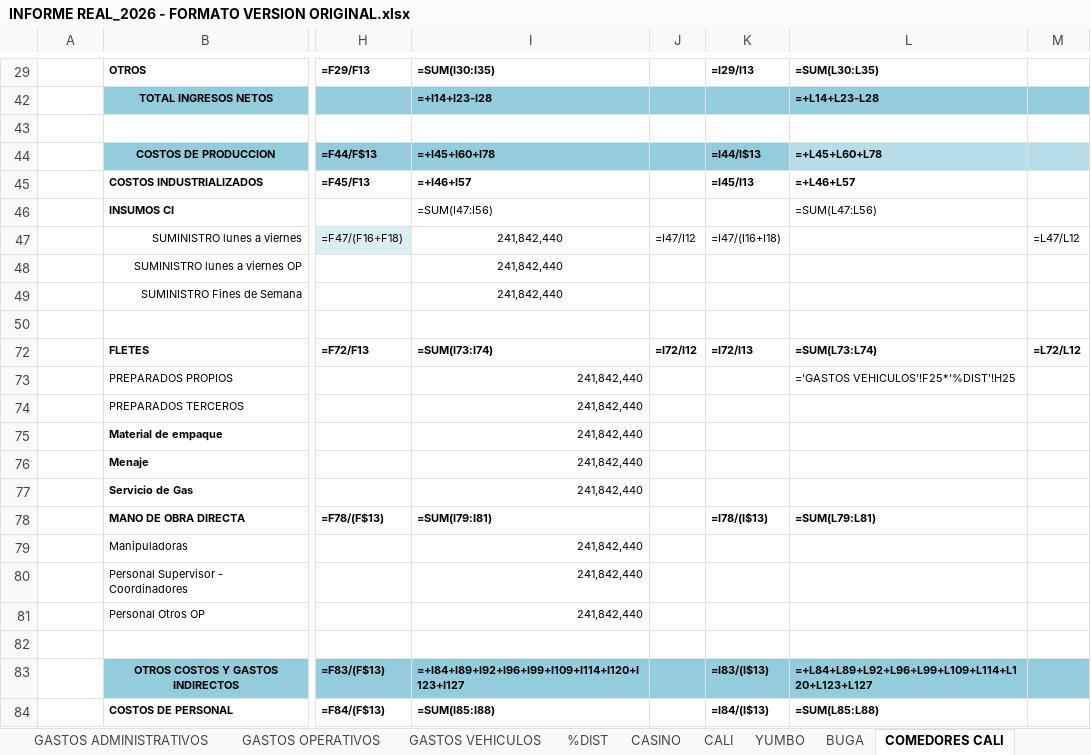
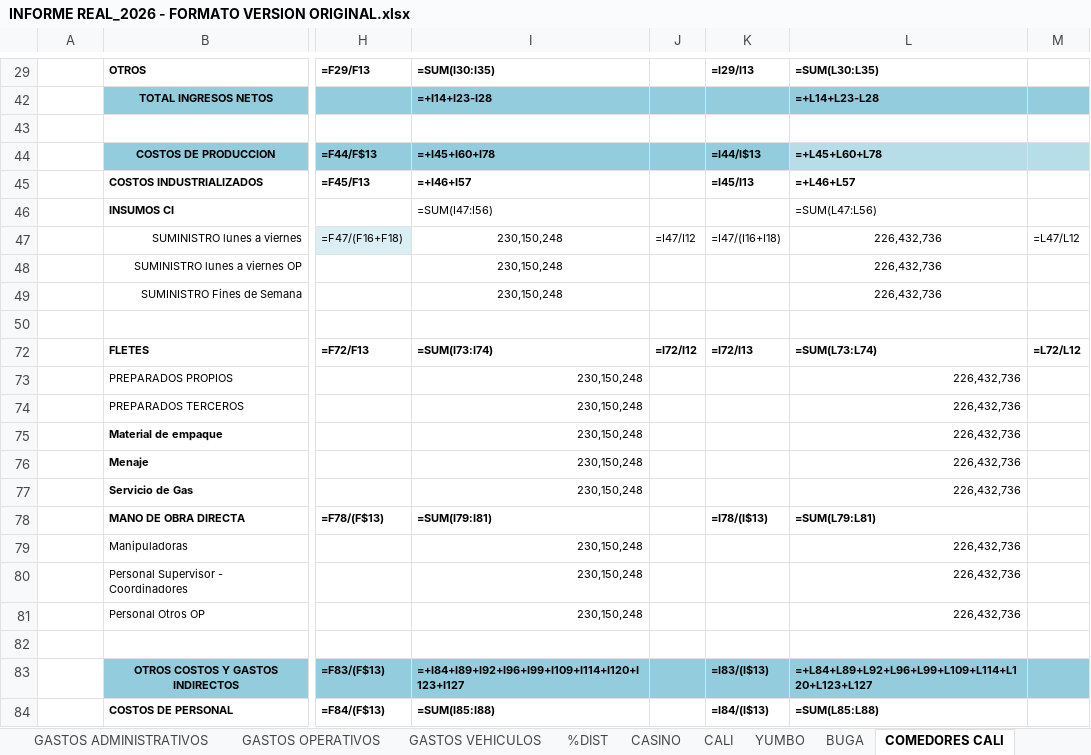
Before and after one commit to erpplaneacion-eng/adriana, an Excel workbook: INFORME REAL_2026 - FORMATO VERSION ORIGINAL.xlsx, sheet COMEDORES CALI, drawn as a sheet; only a part is shown, gaps mark what is left out; values as stored, in another font and other column widths than the file's, no borders; formulas without a stored value are shown as written; conditional formats not drawn; the diff covers the shown part only; the diff names each change by its address in the sheet, - before the commit and + after, or states it on an @@ line.

```diff
--- a/INFORME REAL_2026 - FORMATO VERSION ORIGINAL.xlsx (sheet COMEDORES CALI)
+++ b/INFORME REAL_2026 - FORMATO VERSION ORIGINAL.xlsx (sheet COMEDORES CALI)
-I47:I49: 241,842,440
+I47:I49: 230,150,248
-L47:L49: (empty)
+L47:L49: 226,432,736
-I73:I77: 241,842,440
+I73:I77: 230,150,248
-L73: ='GASTOS VEHICULOS'!F25*'%DIST'!H25
+L73: 226,432,736
-L74:L77: (empty)
+L74:L77: 226,432,736
-I79:I81: 241,842,440
+I79:I81: 230,150,248
-L79:L81: (empty)
+L79:L81: 226,432,736
```
Also changed, not shown: 1 added row, 1 removed row and 137 edited cells elsewhere in this sheet, sheet GASTOS ADMINISTRATIVOS, sheet PYG TOTAL, sheet CALI, sheet BUGA, sheet YUMBO, sheet COMEDORES PALMIRA, 4 more sheets, hidden cells, 32 other files.
